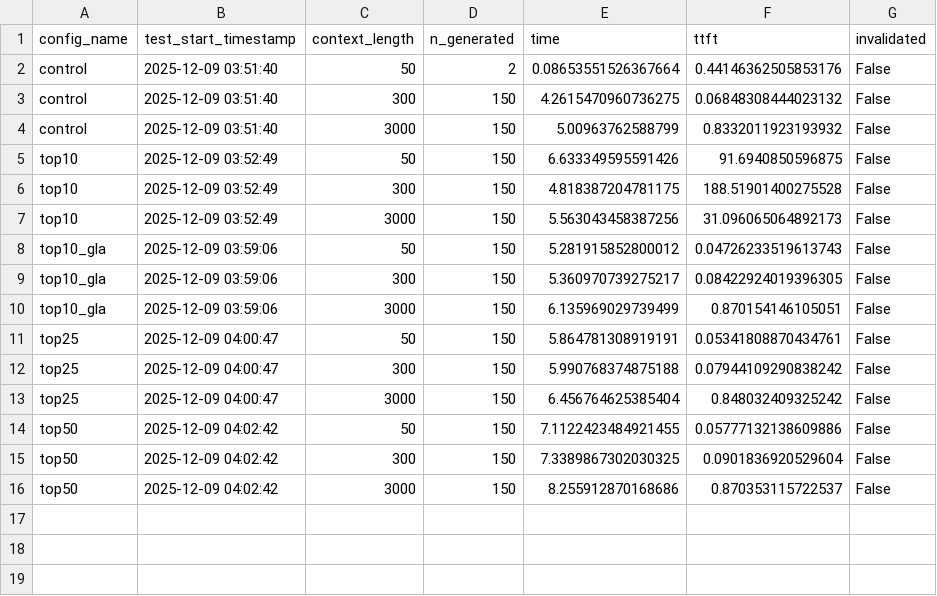
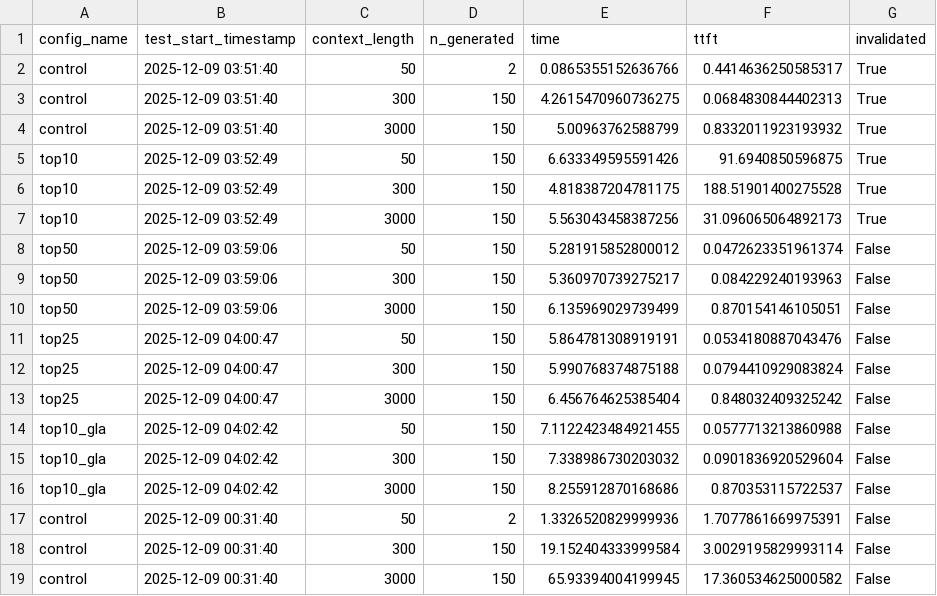
Before and after one commit to sanjithudupa/compute-aware-arch-search, a CSV file: evaluation/timing_results.csv, drawn as a sheet.

```diff
--- a/evaluation/timing_results.csv
+++ b/evaluation/timing_results.csv
@@ -1,16 +1,19 @@
 config_name,test_start_timestamp,context_length,n_generated,time,ttft,invalidated
-control,2025-12-09 03:51:40,50,2,0.08653551526367664,0.44146362505853176,False
-control,2025-12-09 03:51:40,300,150,4.2615470960736275,0.06848308444023132,False
-control,2025-12-09 03:51:40,3000,150,5.00963762588799,0.8332011923193932,False
-top10,2025-12-09 03:52:49,50,150,6.633349595591426,91.6940850596875,False
-top10,2025-12-09 03:52:49,300,150,4.818387204781175,188.51901400275528,False
-top10,2025-12-09 03:52:49,3000,150,5.563043458387256,31.096065064892173,False
-top10_gla,2025-12-09 03:59:06,50,150,5.281915852800012,0.04726233519613743,False
-top10_gla,2025-12-09 03:59:06,300,150,5.360970739275217,0.08422924019396305,False
-top10_gla,2025-12-09 03:59:06,3000,150,6.135969029739499,0.870154146105051,False
-top25,2025-12-09 04:00:47,50,150,5.864781308919191,0.05341808870434761,False
-top25,2025-12-09 04:00:47,300,150,5.990768374875188,0.07944109290838242,False
+control,2025-12-09 03:51:40,50,2,0.0865355152636766,0.4414636250585317,True
+control,2025-12-09 03:51:40,300,150,4.2615470960736275,0.0684830844402313,True
+control,2025-12-09 03:51:40,3000,150,5.00963762588799,0.8332011923193932,True
+top10,2025-12-09 03:52:49,50,150,6.633349595591426,91.6940850596875,True
+top10,2025-12-09 03:52:49,300,150,4.818387204781175,188.51901400275528,True
+top10,2025-12-09 03:52:49,3000,150,5.563043458387256,31.096065064892173,True
+top50,2025-12-09 03:59:06,50,150,5.281915852800012,0.0472623351961374,False
+top50,2025-12-09 03:59:06,300,150,5.360970739275217,0.084229240193963,False
+top50,2025-12-09 03:59:06,3000,150,6.135969029739499,0.870154146105051,False
+top25,2025-12-09 04:00:47,50,150,5.864781308919191,0.0534180887043476,False
+top25,2025-12-09 04:00:47,300,150,5.990768374875188,0.0794410929083824,False
 top25,2025-12-09 04:00:47,3000,150,6.456764625385404,0.848032409325242,False
-top50,2025-12-09 04:02:42,50,150,7.1122423484921455,0.05777132138609886,False
-top50,2025-12-09 04:02:42,300,150,7.3389867302030325,0.0901836920529604,False
-top50,2025-12-09 04:02:42,3000,150,8.255912870168686,0.870353115722537,False
+top10_gla,2025-12-09 04:02:42,50,150,7.1122423484921455,0.0577713213860988,False
+top10_gla,2025-12-09 04:02:42,300,150,7.338986730203032,0.0901836920529604,False
+top10_gla,2025-12-09 04:02:42,3000,150,8.255912870168686,0.870353115722537,False
+control,2025-12-09 00:31:40,50,2,1.3326520829999936,1.7077861669975391,False
+control,2025-12-09 00:31:40,300,150,19.152404333999584,3.0029195829993114,False
+control,2025-12-09 00:31:40,3000,150,65.93394004199945,17.360534625000582,False
```
Also changed, not shown: 3 other files.
